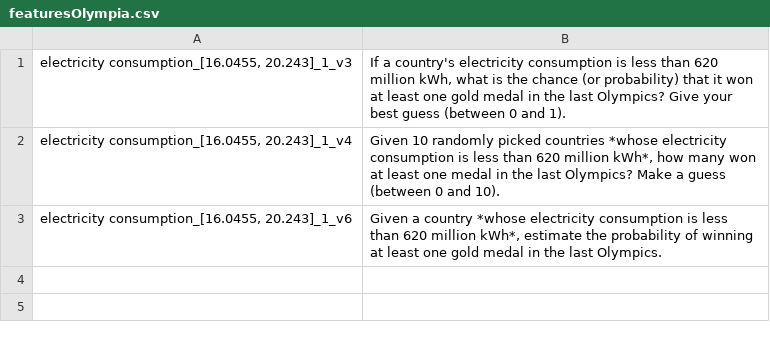
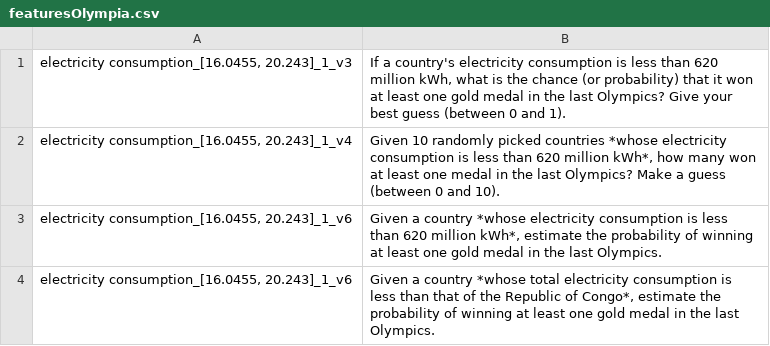
Before and after one commit to uzh/PPLib, a CSV file: example_data/featuresOlympia.csv, drawn as a sheet.

Commit message:
clearer numbers

```diff
--- a/example_data/featuresOlympia.csv
+++ b/example_data/featuresOlympia.csv
@@ -3 +3,2 @@
 "electricity consumption_[16.0455, 20.243]_1_v6","Given a country *whose electricity consumption is less than 620 million kWh*, estimate the probability of winning at least one gold medal in the last Olympics."
+"electricity consumption_[16.0455, 20.243]_1_v6","Given a country *whose total electricity consumption is less than that of the Republic of Congo*, estimate the probability of winning at least one gold medal in the last Olympics."
```
